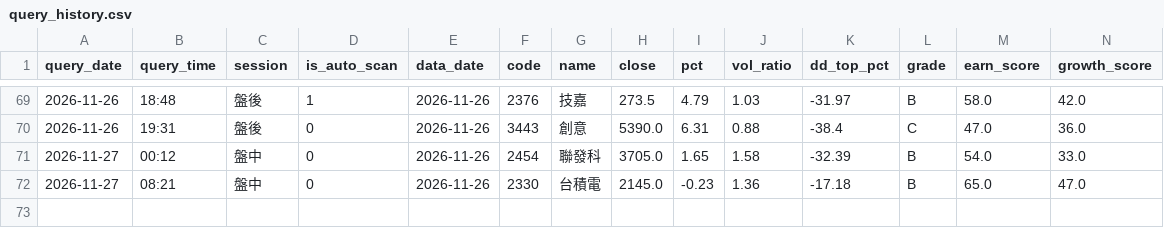
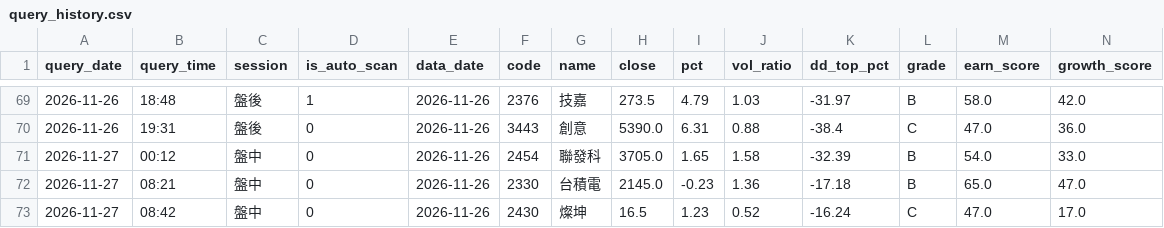
Before and after one commit to bios12-huang/stock-report-pages, a CSV file: data/query_history.csv, drawn as a sheet; only a part is shown, gaps mark what is left out; rows hold the shown columns only; the diff names each change by its address in the sheet, - before the commit and + after, or states it on an @@ line.

Commit message:
log 2430 (2026-11-27 盤中)

```diff
--- a/data/query_history.csv
+++ b/data/query_history.csv
+row 73: 2026-11-27 | 08:42 | 盤中 | 0 | 2026-11-26 | 2430 | 燦坤 | 16.5 | 1.23 | 0.52 | -16.24 | C | 47.0 | 17.0
```
